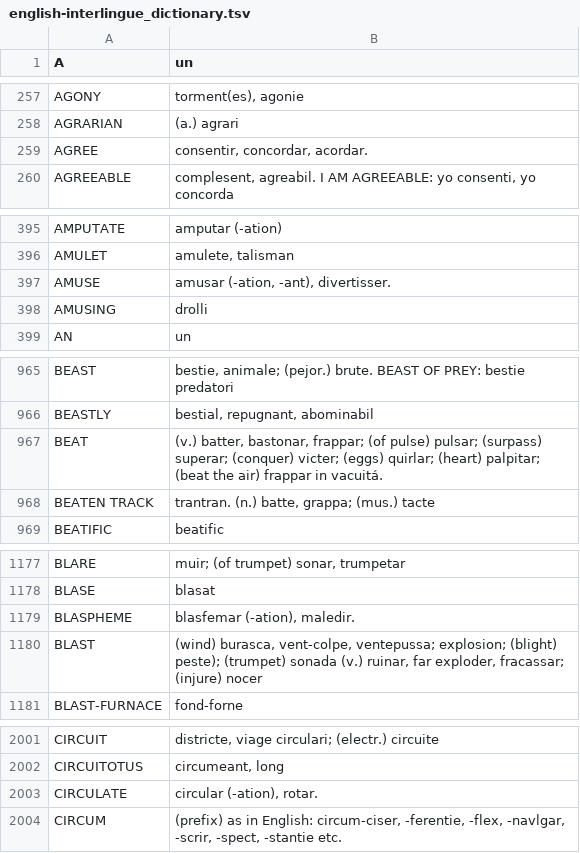
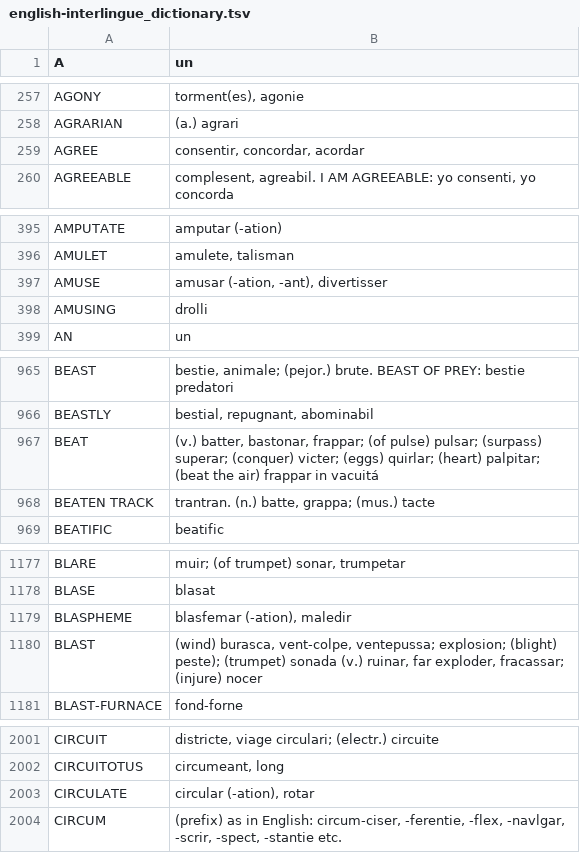
Before and after one commit to ne-alinome/english-interlingue-dictionary, a TSV file: src/english-interlingue_dictionary.tsv, drawn as a sheet; only a part is shown, gaps mark what is left out; the diff covers the shown part only.

Commit message:
Remove unnecessary dots at the end of the entries
FossilOrigin-Name: 05a90a2b7a60b844087d595311a9437e8156e1362beba8221be6dea09871e9cf

```diff
--- a/src/english-interlingue_dictionary.tsv
+++ b/src/english-interlingue_dictionary.tsv
@@ -258,3 +258,3 @@ AGONY	torment(es), agonie
 AGRARIAN	(a.) agrari
-AGREE	consentir, concordar, acordar.
+AGREE	consentir, concordar, acordar
 AGREEABLE	complesent, agreabil. I AM AGREEABLE: yo consenti, yo concorda
@@ -396,3 +396,3 @@ AMPUTATE	amputar (-ation)
 AMULET	amulete, talisman
-AMUSE	amusar (-ation, -ant), divertisser.
+AMUSE	amusar (-ation, -ant), divertisser
 AMUSING	drolli
@@ -966,3 +966,3 @@ BEAST	bestie, animale; (pejor.) brute. BEAST OF PREY: bestie predatori
 BEASTLY	bestial, repugnant, abominabil
-BEAT	(v.) batter, bastonar, frappar; (of pulse) pulsar; (surpass) superar; (conquer) victer; (eggs) quirlar; (heart) palpitar; (beat the air) frappar in vacuitá.
+BEAT	(v.) batter, bastonar, frappar; (of pulse) pulsar; (surpass) superar; (conquer) victer; (eggs) quirlar; (heart) palpitar; (beat the air) frappar in vacuitá
 BEATEN TRACK	trantran. (n.) batte, grappa; (mus.) tacte
@@ -1178,3 +1178,3 @@ BLARE	muir; (of trumpet) sonar, trumpetar
 BLASE	blasat
-BLASPHEME	blasfemar (-ation), maledir.
+BLASPHEME	blasfemar (-ation), maledir
 BLAST	(wind) burasca, vent-colpe, ventepussa; explosion; (blight) peste); (trumpet) sonada (v.) ruinar, far exploder, fracassar; (injure) nocer
@@ -2002,3 +2002,3 @@ CIRCUIT	districte, viage circulari; (electr.) circuite
 CIRCUITOTUS	circumeant, long
-CIRCULATE	circular (-ation), rotar.
+CIRCULATE	circular (-ation), rotar
 CIRCUM	(prefix) as in English: circum-ciser, -ferentie, -flex, -navlgar, -scrir, -spect, -stantie etc.
```
Also changed, not shown: 13 edited cells elsewhere in this file, 1 other file.
